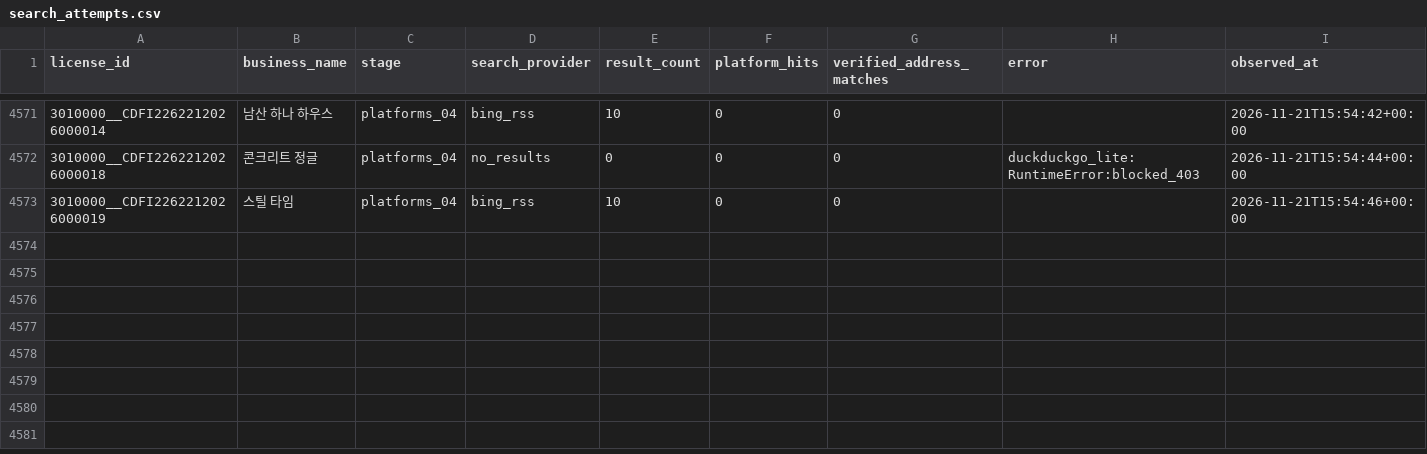
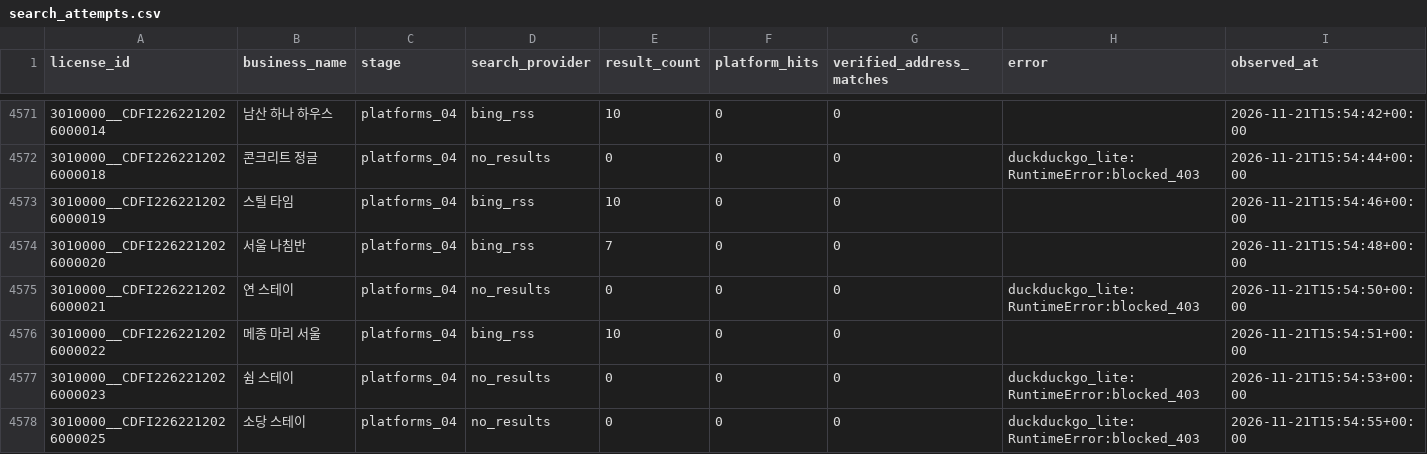
Before and after one commit to lyonbegin/hitel-scribd-runner, a CSV file: data/seoul-ota/search_attempts.csv, drawn as a sheet; only a part is shown, gaps mark what is left out.

```diff
--- a/data/seoul-ota/search_attempts.csv
+++ b/data/seoul-ota/search_attempts.csv
@@ -4573 +4573,6 @@
 3010000__CDFI2262212026000019,스틸 타임,platforms_04,bing_rss,10,0,0,,2026-11-21T15:54:46+00:00
+3010000__CDFI2262212026000020,서울 나침반,platforms_04,bing_rss,7,0,0,,2026-11-21T15:54:48+00:00
+3010000__CDFI2262212026000021,연 스테이,platforms_04,no_results,0,0,0,duckduckgo_lite:RuntimeError:blocked_403,2026-11-21T15:54:50+00:00
+3010000__CDFI2262212026000022,메종 마리 서울,platforms_04,bing_rss,10,0,0,,2026-11-21T15:54:51+00:00
+3010000__CDFI2262212026000023,쉼 스테이,platforms_04,no_results,0,0,0,duckduckgo_lite:RuntimeError:blocked_403,2026-11-21T15:54:53+00:00
+3010000__CDFI2262212026000025,소당 스테이,platforms_04,no_results,0,0,0,duckduckgo_lite:RuntimeError:blocked_403,2026-11-21T15:54:55+00:00
```
Also changed, not shown: 2 other files.
